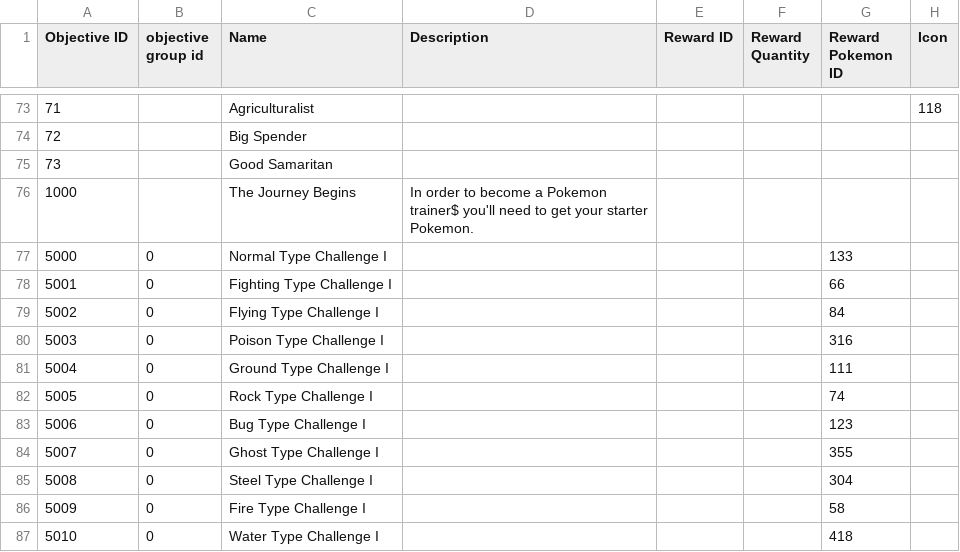
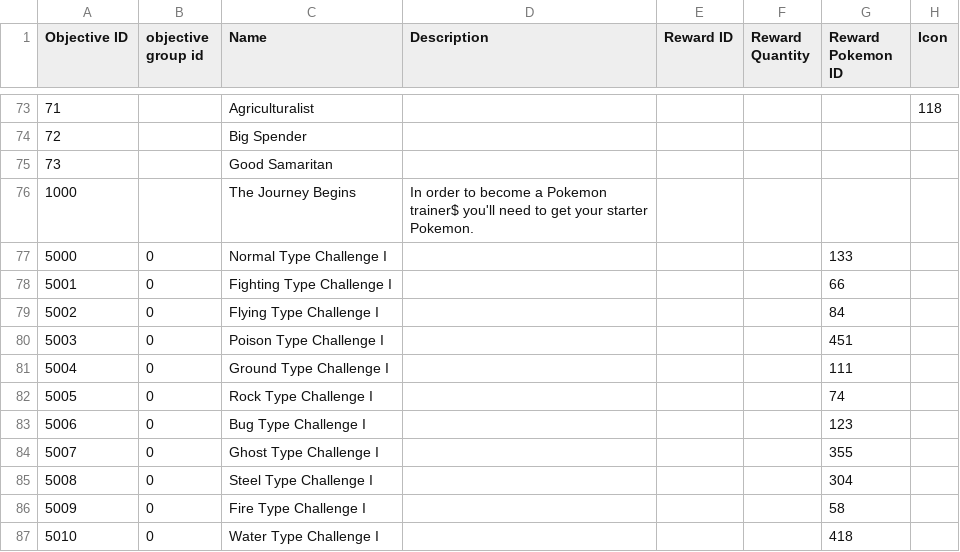
Before and after one commit to Jake-L/PokemonOceanBlue, a CSV file: src/rawdata/objective.csv, drawn as a sheet; only a part is shown, gaps mark what is left out.

```diff
--- a/src/rawdata/objective.csv
+++ b/src/rawdata/objective.csv
@@ -79,3 +79,3 @@ Objective ID,objective group id,Name,Description,Reward ID,Reward Quantity,Rewar
 5002,0,Flying Type Challenge I,,,,84,
-5003,0,Poison Type Challenge I,,,,316,
+5003,0,Poison Type Challenge I,,,,451,
 5004,0,Ground Type Challenge I,,,,111,
```
Also changed, not shown: src/rawdata/characters.csv, src/rawdata/conversation.csv, 13 other files.
